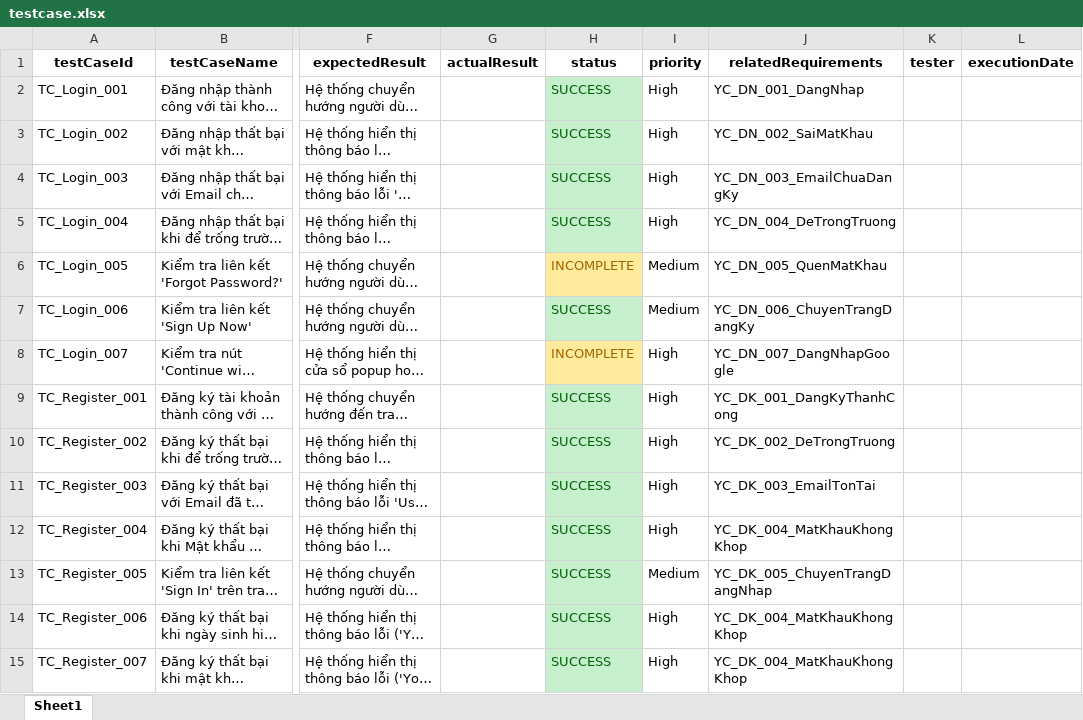
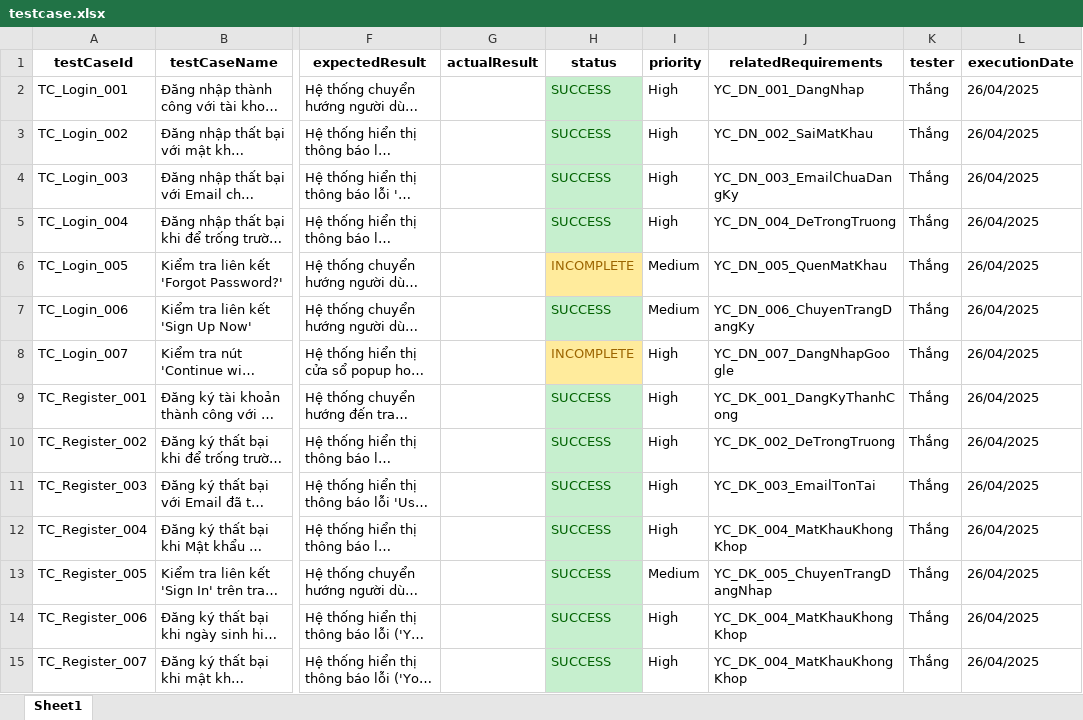
Before and after one commit to SieuJS/confhub2-fe-client-side, an Excel workbook: src/app/__tests__/testcase.xlsx, sheet Sheet1, drawn as a sheet; only a part is shown, gaps mark what is left out; long unchanged cells end in …; values as stored, in another font and other column widths than the file's, no borders; the diff covers the shown part only; the diff names each change by its address in the sheet, - before the commit and + after, or states it on an @@ line.

```diff
--- a/src/app/__tests__/testcase.xlsx (sheet Sheet1)
+++ b/src/app/__tests__/testcase.xlsx (sheet Sheet1)
-K2:K15 (tester): (empty)
+K2:K15 (tester): Thắng
-L2:L15 (executionDate): (empty)
+L2:L15 (executionDate): 26/04/2025
```
Also changed, not shown: 84 added rows, 171 edited cells and cell formats elsewhere in this sheet, 1 other file.
